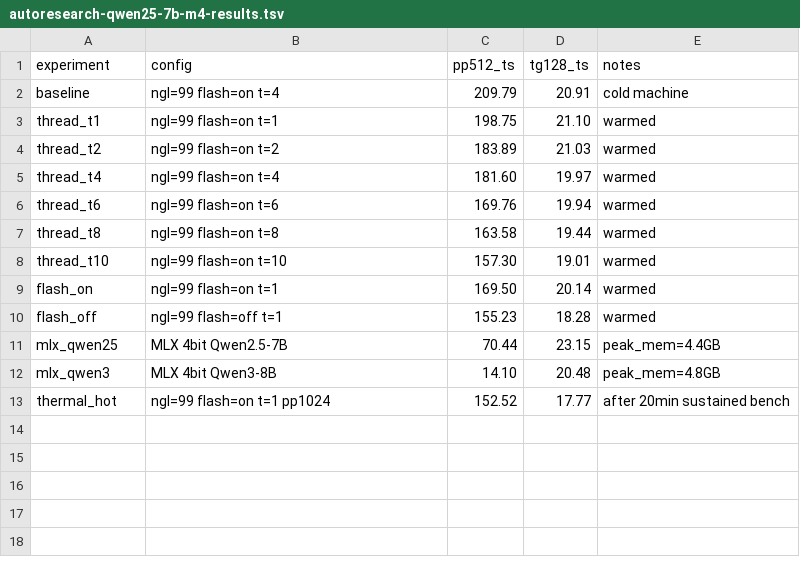
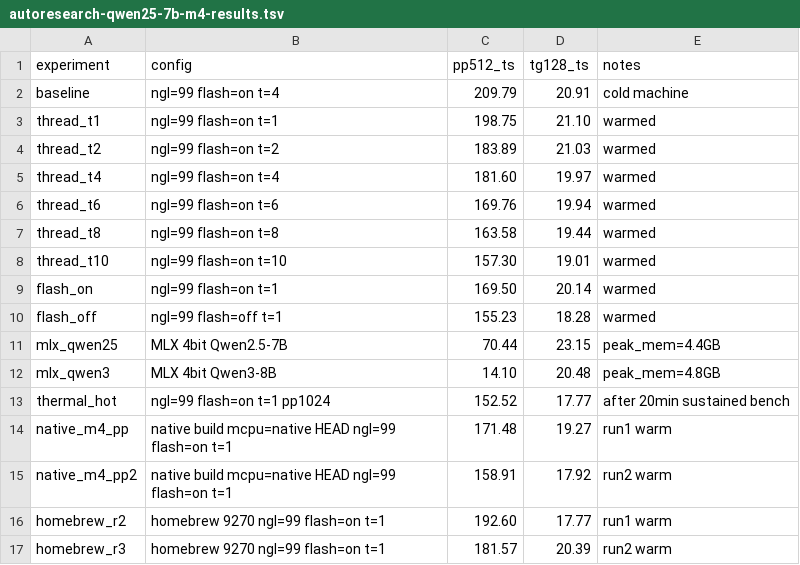
Before and after one commit to randomchaos7800-hub/inference-research, a TSV file: autoresearch-qwen25-7b-m4-results.tsv, drawn as a sheet; the diff names each change by its address in the sheet, - before the commit and + after, or states it on an @@ line.

```diff
--- a/autoresearch-qwen25-7b-m4-results.tsv
+++ b/autoresearch-qwen25-7b-m4-results.tsv
+row 14: native_m4_pp | native build mcpu=native HEAD ngl=99 flash=on t=1 | 171.48 | 19.27 | run1 warm
+row 15: native_m4_pp2 | native build mcpu=native HEAD ngl=99 flash=on t=1 | 158.91 | 17.92 | run2 warm
+row 16: homebrew_r2 | homebrew 9270 ngl=99 flash=on t=1 | 192.60 | 17.77 | run1 warm
+row 17: homebrew_r3 | homebrew 9270 ngl=99 flash=on t=1 | 181.57 | 20.39 | run2 warm
```
Also changed, not shown: 1 other file.
